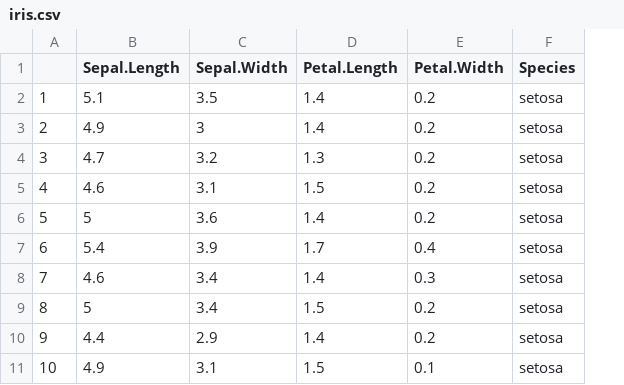
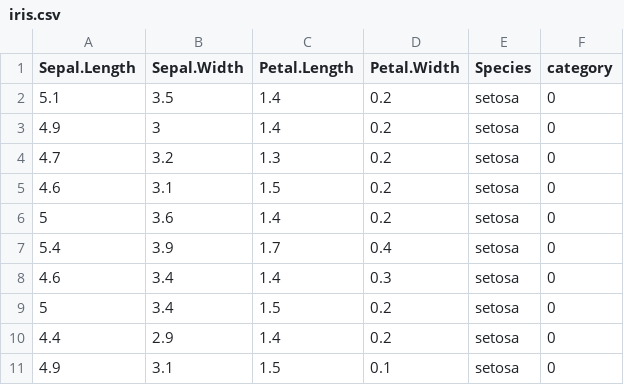
Before and after one commit to guliangce/AIDemo, a CSV file: iris.csv, drawn as a sheet; only a part is shown; removed rows and columns are numbered as before the commit, all else as after; the diff names each change by its address in the sheet, - before the commit and + after, or states it on an @@ line.

```diff
--- a/iris.csv
+++ b/iris.csv
-column A, rows 2-11: 1 | 2 | 3 | 4 | 5 | 6 | 7 | 8 | 9 | 10
+column F (category), rows 2-11: all 0
```
Also changed, not shown: 4 other files.
